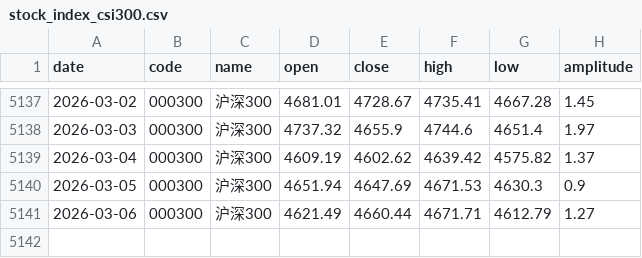
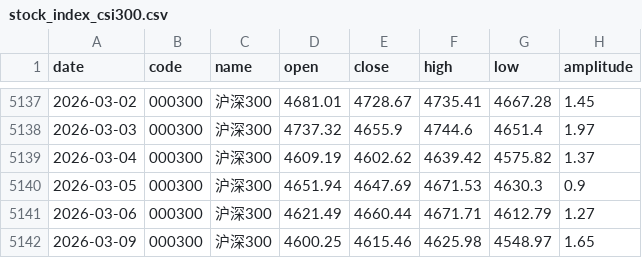
Before and after one commit to z0gSh1u/longterm-agu, a CSV file: .claude/skills/investment-analysis/assets/data/stock_index_csi300.csv, drawn as a sheet; only a part is shown, gaps mark what is left out.

```diff
--- a/.claude/skills/investment-analysis/assets/data/stock_index_csi300.csv
+++ b/.claude/skills/investment-analysis/assets/data/stock_index_csi300.csv
@@ -5141 +5141,2 @@
 2026-03-06,000300,沪深300,4621.49,4660.44,4671.71,4612.79,1.27
+2026-03-09,000300,沪深300,4600.25,4615.46,4625.98,4548.97,1.65
```
Also changed, not shown: .claude/skills/investment-analysis/assets/data/stock_index_chinext.csv, .claude/skills/investment-analysis/assets/data/stock_index_hsi.csv, 6 other files.
